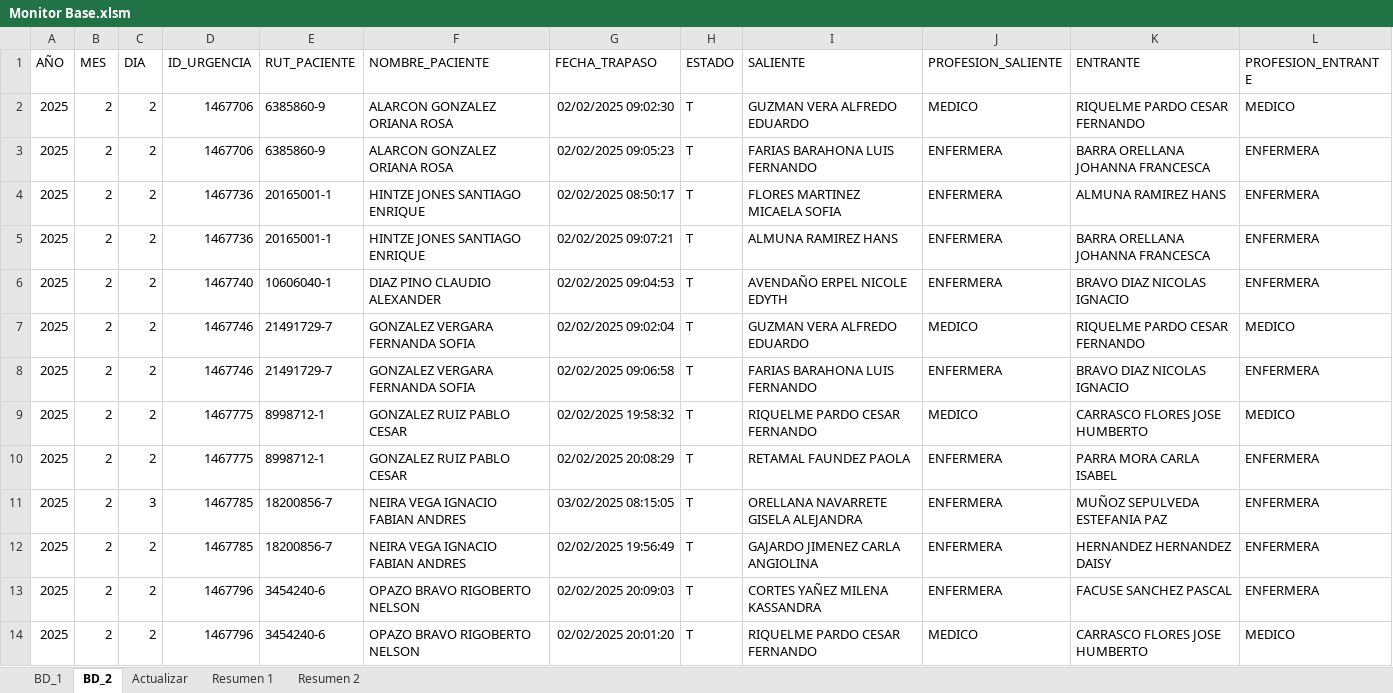
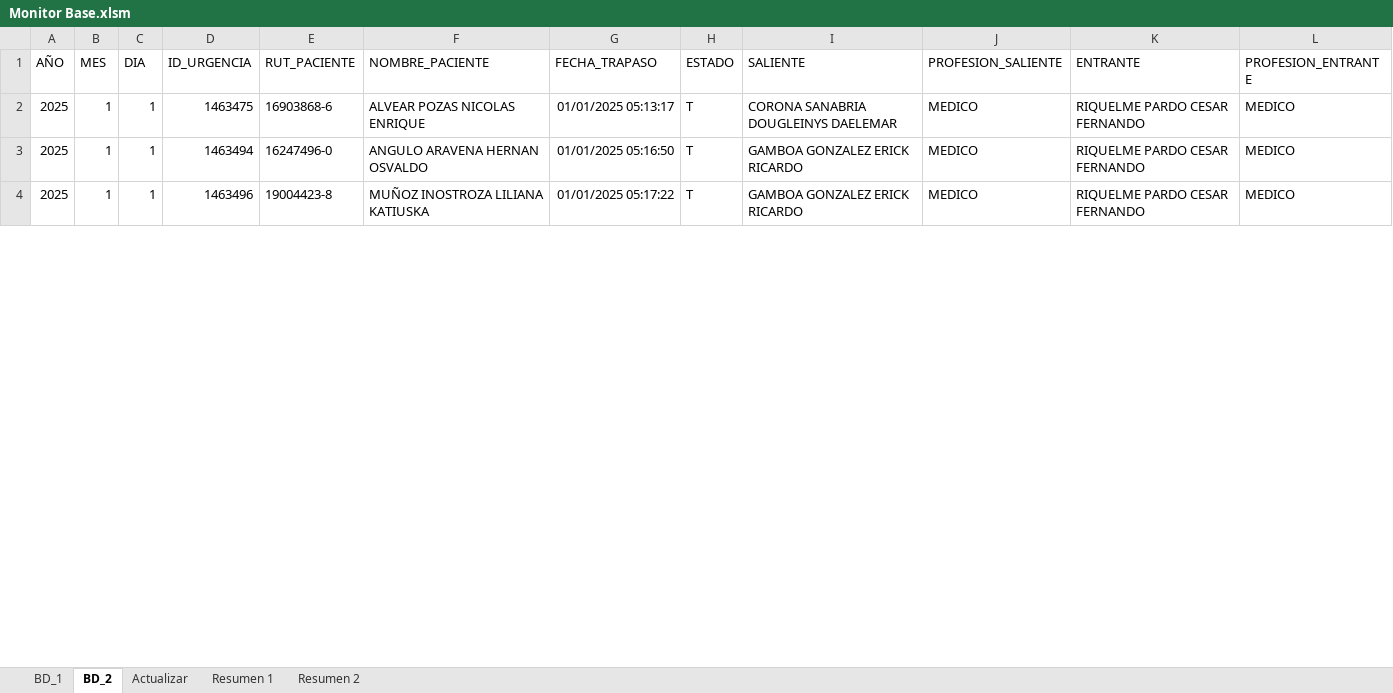
Before and after one commit to pcurinao/Monitores_Excel, an Excel workbook: Monitor Base.xlsm, sheet BD_2, drawn as a sheet; only a part is shown; values as stored, in another font and other column widths than the file's, no borders; table styles not drawn; removed rows and columns are numbered as before the commit, all else as after; the diff covers the shown part only; the diff names each change by its address in the sheet, - before the commit and + after, or states it on an @@ line.

```diff
--- a/Monitor Base.xlsm (sheet BD_2)
+++ b/Monitor Base.xlsm (sheet BD_2)
-B2 (MES): 2
+B2 (MES): 1
-C2 (DIA): 2
+C2 (DIA): 1
-D2 (ID_URGENCIA): 1467706
+D2 (ID_URGENCIA): 1463475
-E2 (RUT_PACIENTE): 6385860-9
+E2 (RUT_PACIENTE): 16903868-6
-F2 (NOMBRE_PACIENTE): ALARCON GONZALEZ ORIANA ROSA
+F2 (NOMBRE_PACIENTE): ALVEAR POZAS NICOLAS ENRIQUE
-G2 (FECHA_TRAPASO): 02/02/2025 09:02:30
+G2 (FECHA_TRAPASO): 01/01/2025 05:13:17
-I2 (SALIENTE): GUZMAN VERA ALFREDO EDUARDO
+I2 (SALIENTE): CORONA SANABRIA DOUGLEINYS DAELEMAR
-row 3: 2025 | 2 | 2 | 1467706 | 6385860-9 | ALARCON GONZALEZ ORIANA ROSA | 02/02/2025 09:05:23 | T | FARIAS BARAHONA LUIS FERNANDO | ENFERMERA | BARRA ORELLANA JOHANNA FRANCESCA | ENFERMERA
-row 4: 2025 | 2 | 2 | 1467736 | 20165001-1 | HINTZE JONES SANTIAGO ENRIQUE | 02/02/2025 08:50:17 | T | FLORES MARTINEZ MICAELA SOFIA | ENFERMERA | ALMUNA RAMIREZ HANS | ENFERMERA
-row 5: 2025 | 2 | 2 | 1467736 | 20165001-1 | HINTZE JONES SANTIAGO ENRIQUE | 02/02/2025 09:07:21 | T | ALMUNA RAMIREZ HANS | ENFERMERA | BARRA ORELLANA JOHANNA FRANCESCA | ENFERMERA
-row 6: 2025 | 2 | 2 | 1467740 | 10606040-1 | DIAZ PINO CLAUDIO ALEXANDER | 02/02/2025 09:04:53 | T | AVENDAÑO ERPEL NICOLE EDYTH | ENFERMERA | BRAVO DIAZ NICOLAS IGNACIO | ENFERMERA
-B3 (MES): 2
+B3 (MES): 1
-C3 (DIA): 2
+C3 (DIA): 1
-D3 (ID_URGENCIA): 1467746
+D3 (ID_URGENCIA): 1463494
-E3 (RUT_PACIENTE): 21491729-7
+E3 (RUT_PACIENTE): 16247496-0
-F3 (NOMBRE_PACIENTE): GONZALEZ VERGARA FERNANDA SOFIA
+F3 (NOMBRE_PACIENTE): ANGULO ARAVENA HERNAN OSVALDO
-G3 (FECHA_TRAPASO): 02/02/2025 09:02:04
+G3 (FECHA_TRAPASO): 01/01/2025 05:16:50
-I3 (SALIENTE): GUZMAN VERA ALFREDO EDUARDO
+I3 (SALIENTE): GAMBOA GONZALEZ ERICK RICARDO
-row 8: 2025 | 2 | 2 | 1467746 | 21491729-7 | GONZALEZ VERGARA FERNANDA SOFIA | 02/02/2025 09:06:58 | T | FARIAS BARAHONA LUIS FERNANDO | ENFERMERA | BRAVO DIAZ NICOLAS IGNACIO | ENFERMERA
-row 9: 2025 | 2 | 2 | 1467775 | 8998712-1 | GONZALEZ RUIZ PABLO CESAR | 02/02/2025 19:58:32 | T | RIQUELME PARDO CESAR FERNANDO | MEDICO | CARRASCO FLORES JOSE HUMBERTO | MEDICO
-row 10: 2025 | 2 | 2 | 1467775 | 8998712-1 | GONZALEZ RUIZ PABLO CESAR | 02/02/2025 20:08:29 | T | RETAMAL FAUNDEZ PAOLA | ENFERMERA | PARRA MORA CARLA ISABEL | ENFERMERA
-row 11: 2025 | 2 | 3 | 1467785 | 18200856-7 | NEIRA VEGA IGNACIO FABIAN ANDRES | 03/02/2025 08:15:05 | T | ORELLANA NAVARRETE GISELA ALEJANDRA | ENFERMERA | MUÑOZ SEPULVEDA ESTEFANIA PAZ | ENFERMERA
-row 12: 2025 | 2 | 2 | 1467785 | 18200856-7 | NEIRA VEGA IGNACIO FABIAN ANDRES | 02/02/2025 19:56:49 | T | GAJARDO JIMENEZ CARLA ANGIOLINA | ENFERMERA | HERNANDEZ HERNANDEZ DAISY | ENFERMERA
-row 13: 2025 | 2 | 2 | 1467796 | 3454240-6 | OPAZO BRAVO RIGOBERTO NELSON | 02/02/2025 20:09:03 | T | CORTES YAÑEZ MILENA KASSANDRA | ENFERMERA | FACUSE SANCHEZ PASCAL | ENFERMERA
-B4 (MES): 2
+B4 (MES): 1
-C4 (DIA): 2
+C4 (DIA): 1
-D4 (ID_URGENCIA): 1467796
+D4 (ID_URGENCIA): 1463496
-E4 (RUT_PACIENTE): 3454240-6
+E4 (RUT_PACIENTE): 19004423-8
-F4 (NOMBRE_PACIENTE): OPAZO BRAVO RIGOBERTO NELSON
+F4 (NOMBRE_PACIENTE): MUÑOZ INOSTROZA LILIANA KATIUSKA
-G4 (FECHA_TRAPASO): 02/02/2025 20:01:20
+G4 (FECHA_TRAPASO): 01/01/2025 05:17:22
-I4 (SALIENTE): RIQUELME PARDO CESAR FERNANDO
+I4 (SALIENTE): GAMBOA GONZALEZ ERICK RICARDO
-K4 (ENTRANTE): CARRASCO FLORES JOSE HUMBERTO
+K4 (ENTRANTE): RIQUELME PARDO CESAR FERNANDO
```
Also changed, not shown: 87 removed rows and 246 edited cells elsewhere in this sheet, sheet BD_1, sheet Resumen 1, sheet Resumen 2, 1 other file.
